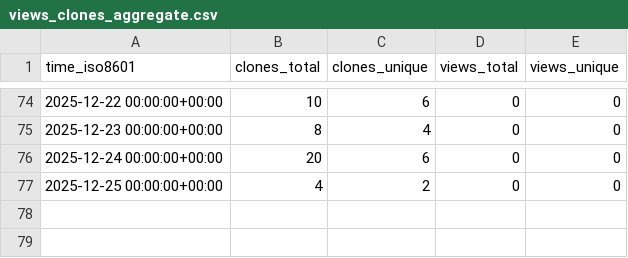
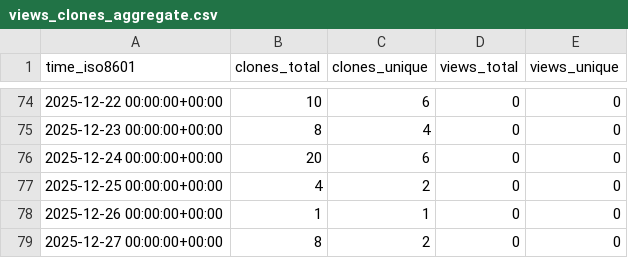
Before and after one commit to mami-hedi/mh-bizmanager, a CSV file: mami-hedi/mh-bizmanager/ghrs-data/views_clones_aggregate.csv, drawn as a sheet; only a part is shown, gaps mark what is left out; the diff names each change by its address in the sheet, - before the commit and + after, or states it on an @@ line.

```diff
--- a/mami-hedi/mh-bizmanager/ghrs-data/views_clones_aggregate.csv
+++ b/mami-hedi/mh-bizmanager/ghrs-data/views_clones_aggregate.csv
+row 78: 2025-12-26 00:00:00+00:00 | 1 | 1 | 0 | 0
+row 79: 2025-12-27 00:00:00+00:00 | 8 | 2 | 0 | 0
```
Also changed, not shown: 1 other file.
